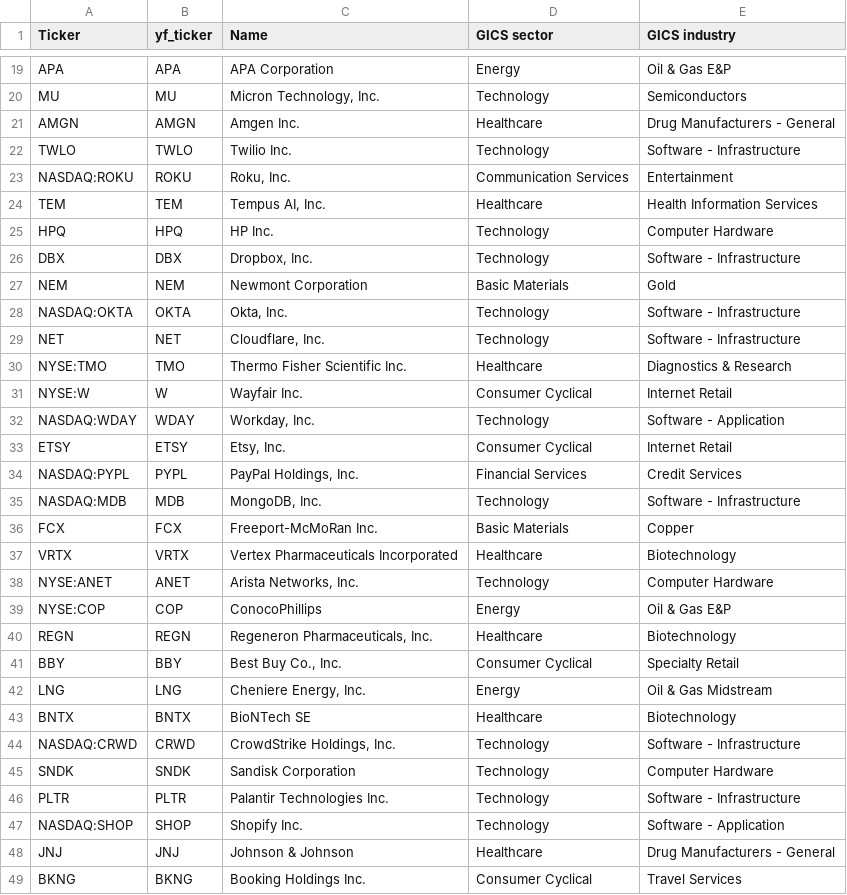
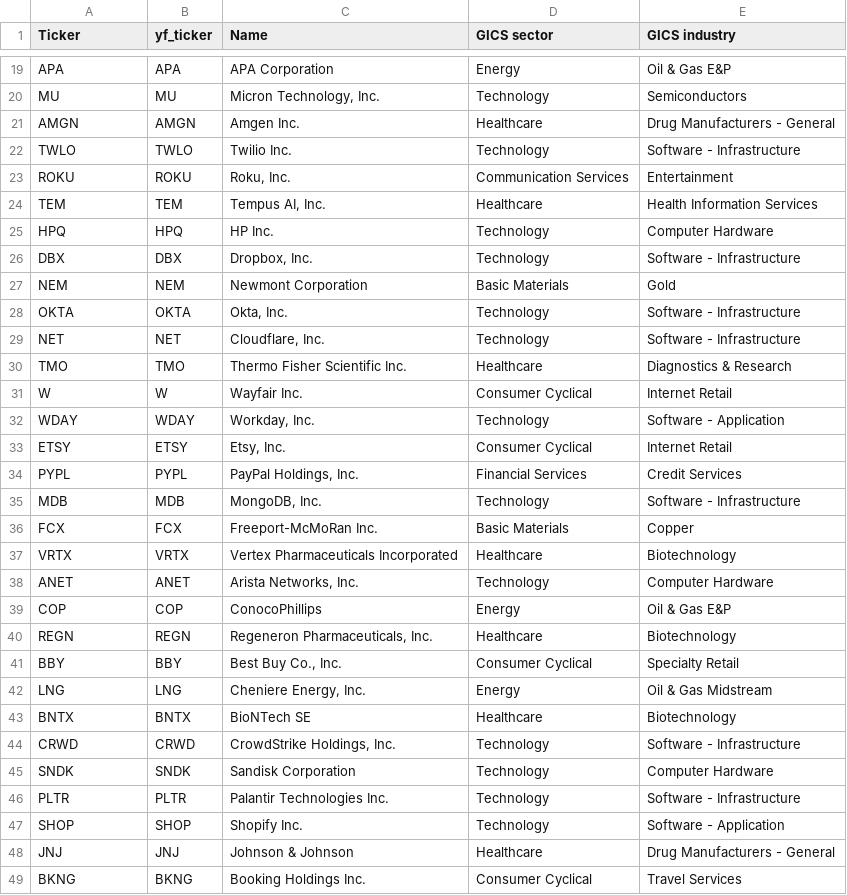
Before and after one commit to firestarter-gthb/IB-screener, a CSV file: ib_tickers.csv, drawn as a sheet; only a part is shown, gaps mark what is left out; the diff covers the shown part only.

```diff
--- a/ib_tickers.csv
+++ b/ib_tickers.csv
@@ -22,3 +22,3 @@ AMGN,AMGN,Amgen Inc.,Healthcare,Drug Manufacturers - General
 TWLO,TWLO,Twilio Inc.,Technology,Software - Infrastructure
-NASDAQ:ROKU,ROKU,"Roku, Inc.",Communication Services,Entertainment
+ROKU,ROKU,"Roku, Inc.",Communication Services,Entertainment
 TEM,TEM,"Tempus AI, Inc.",Healthcare,Health Information Services
@@ -27,14 +27,14 @@ DBX,DBX,"Dropbox, Inc.",Technology,Software - Infrastructure
 NEM,NEM,Newmont Corporation,Basic Materials,Gold
-NASDAQ:OKTA,OKTA,"Okta, Inc.",Technology,Software - Infrastructure
+OKTA,OKTA,"Okta, Inc.",Technology,Software - Infrastructure
 NET,NET,"Cloudflare, Inc.",Technology,Software - Infrastructure
-NYSE:TMO,TMO,Thermo Fisher Scientific Inc.,Healthcare,Diagnostics & Research
-NYSE:W,W,Wayfair Inc.,Consumer Cyclical,Internet Retail
-NASDAQ:WDAY,WDAY,"Workday, Inc.",Technology,Software - Application
+TMO,TMO,Thermo Fisher Scientific Inc.,Healthcare,Diagnostics & Research
+W,W,Wayfair Inc.,Consumer Cyclical,Internet Retail
+WDAY,WDAY,"Workday, Inc.",Technology,Software - Application
 ETSY,ETSY,"Etsy, Inc.",Consumer Cyclical,Internet Retail
-NASDAQ:PYPL,PYPL,"PayPal Holdings, Inc.",Financial Services,Credit Services
-NASDAQ:MDB,MDB,"MongoDB, Inc.",Technology,Software - Infrastructure
+PYPL,PYPL,"PayPal Holdings, Inc.",Financial Services,Credit Services
+MDB,MDB,"MongoDB, Inc.",Technology,Software - Infrastructure
 FCX,FCX,Freeport-McMoRan Inc.,Basic Materials,Copper
 VRTX,VRTX,Vertex Pharmaceuticals Incorporated,Healthcare,Biotechnology
-NYSE:ANET,ANET,"Arista Networks, Inc.",Technology,Computer Hardware
-NYSE:COP,COP,ConocoPhillips,Energy,Oil & Gas E&P
+ANET,ANET,"Arista Networks, Inc.",Technology,Computer Hardware
+COP,COP,ConocoPhillips,Energy,Oil & Gas E&P
 REGN,REGN,"Regeneron Pharmaceuticals, Inc.",Healthcare,Biotechnology
@@ -43,6 +43,6 @@ LNG,LNG,"Cheniere Energy, Inc.",Energy,Oil & Gas Midstream
 BNTX,BNTX,BioNTech SE,Healthcare,Biotechnology
-NASDAQ:CRWD,CRWD,"CrowdStrike Holdings, Inc.",Technology,Software - Infrastructure
+CRWD,CRWD,"CrowdStrike Holdings, Inc.",Technology,Software - Infrastructure
 SNDK,SNDK,Sandisk Corporation,Technology,Computer Hardware
 PLTR,PLTR,Palantir Technologies Inc.,Technology,Software - Infrastructure
-NASDAQ:SHOP,SHOP,Shopify Inc.,Technology,Software - Application
+SHOP,SHOP,Shopify Inc.,Technology,Software - Application
 JNJ,JNJ,Johnson & Johnson,Healthcare,Drug Manufacturers - General
```
Also changed, not shown: 79 edited cells elsewhere in this file, ib_screener_result_final.csv, 2 other files.
